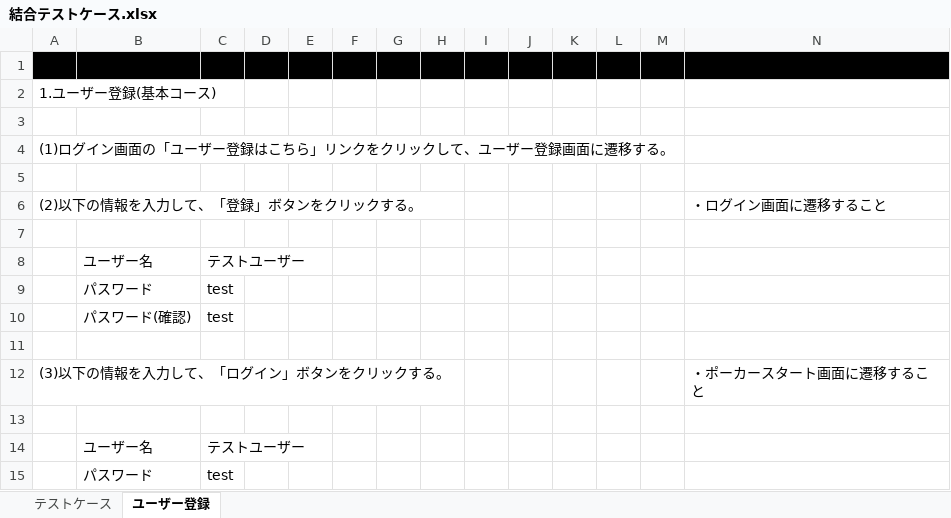
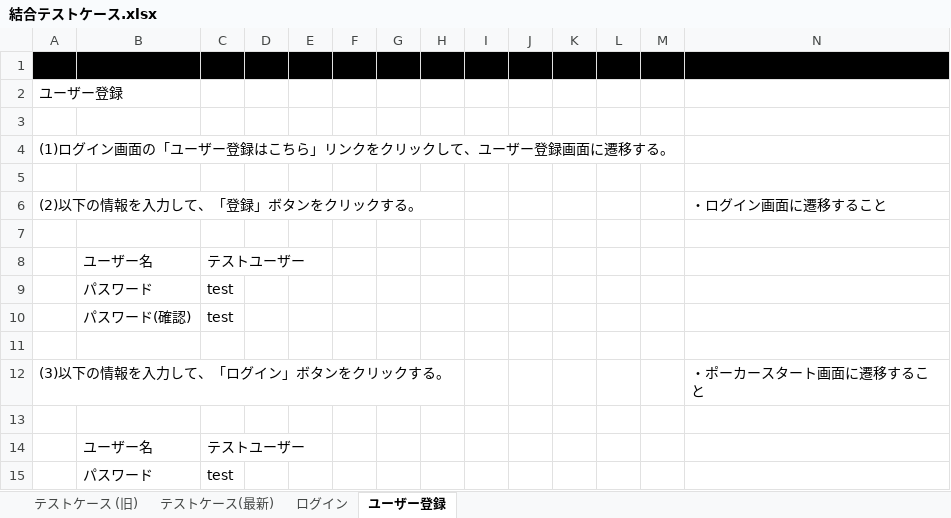
Before and after one commit to CSTSCSTS/UserAp, an Excel workbook: docs/結合テスト/結合テストケース.xlsx, sheet ユーザー登録, drawn as a sheet; values as stored, in another font and other column widths than the file's, no borders; the diff names each change by its address in the sheet, - before the commit and + after, or states it on an @@ line.

Commit message:
テストケースを更新

```diff
--- a/docs/結合テスト/結合テストケース.xlsx (sheet ユーザー登録)
+++ b/docs/結合テスト/結合テストケース.xlsx (sheet ユーザー登録)
-sheet tab: テストケース
+sheet tab: テストケース(最新)
+sheet tab: テストケース (旧)
+sheet tab: ログイン
-A2: 1.ユーザー登録(基本コース)
+A2: ユーザー登録
```
Also changed, not shown: sheet テストケース(最新), charts or pictures.
